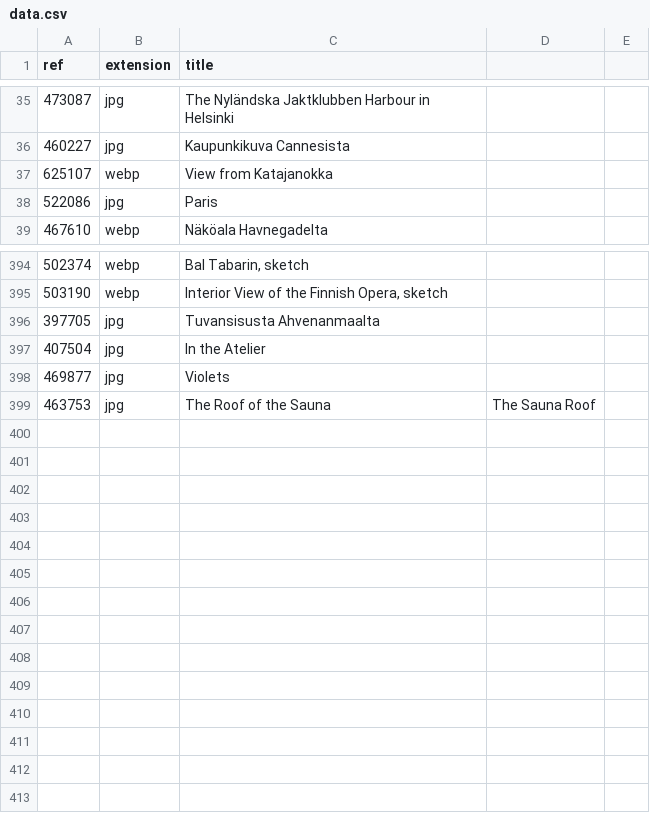
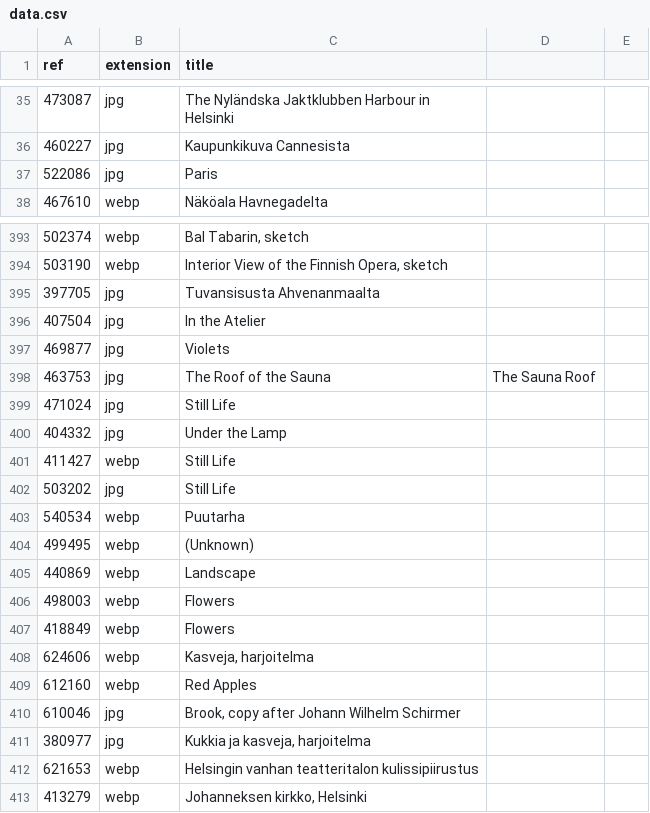
Before and after one commit to ronikaufman/portrait-robot, a CSV file: backgrounds/data.csv, drawn as a sheet; only a part is shown, gaps mark what is left out.

```diff
--- a/backgrounds/data.csv
+++ b/backgrounds/data.csv
@@ -36,3 +36,2 @@ ref;extension;title
 460227;jpg;Kaupunkikuva Cannesista
-625107;webp;View from Katajanokka
 522086;jpg;Paris
@@ -399 +398,16 @@ ref;extension;title
 463753;jpg;The Roof of the Sauna ; The Sauna Roof
+471024;jpg;Still Life
+404332;jpg;Under the Lamp
+411427;webp;Still Life
+503202;jpg;Still Life
+540534;webp;Puutarha
+499495;webp;(Unknown)
+440869;webp;Landscape
+498003;webp;Flowers
+418849;webp;Flowers
+624606;webp;Kasveja, harjoitelma
+612160;webp;Red Apples
+610046;jpg;Brook, copy after Johann Wilhelm Schirmer
+380977;jpg;Kukkia ja kasveja, harjoitelma
+621653;webp;Helsingin vanhan teatteritalon kulissipiirustus
+413279;webp;Johanneksen kirkko, Helsinki
```
Also changed, not shown: portraits/data.csv, 21 other files.
